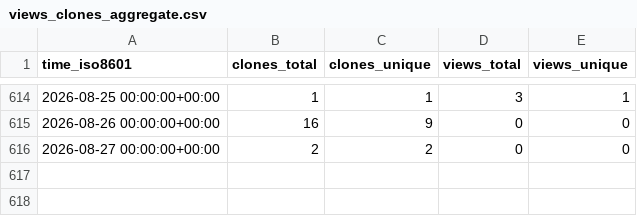
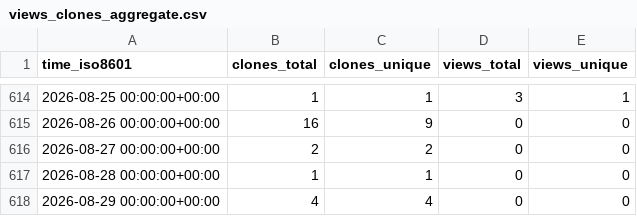
Before and after one commit to cubicleguy/su_arduino_spi, a CSV file: cubicleguy/su_arduino_spi/ghrs-data/views_clones_aggregate.csv, drawn as a sheet; only a part is shown, gaps mark what is left out.

```diff
--- a/cubicleguy/su_arduino_spi/ghrs-data/views_clones_aggregate.csv
+++ b/cubicleguy/su_arduino_spi/ghrs-data/views_clones_aggregate.csv
@@ -616 +616,3 @@ time_iso8601,clones_total,clones_unique,views_total,views_unique
 2026-08-27 00:00:00+00:00,2,2,0,0
+2026-08-28 00:00:00+00:00,1,1,0,0
+2026-08-29 00:00:00+00:00,4,4,0,0
```
Also changed, not shown: 1 other file.
